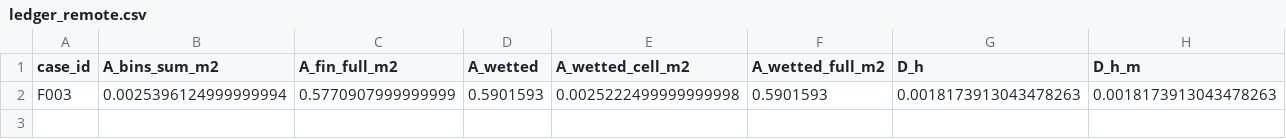
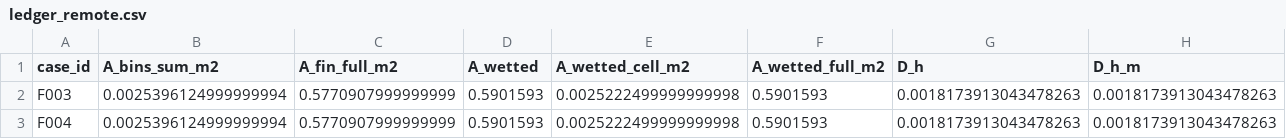
Before and after one commit to azan84/IJHMT_CFP, a CSV file: unit_cell_campaign/results/ledger_remote.csv, drawn as a sheet; only a part is shown; rows hold the shown columns only; the diff names each change by its address in the sheet, - before the commit and + after, or states it on an @@ line.

Commit message:
results: F004 (envelope, 4078 iterations)

```diff
--- a/unit_cell_campaign/results/ledger_remote.csv
+++ b/unit_cell_campaign/results/ledger_remote.csv
+row 3: F004 | 0.0025396124999999994 | 0.5770907999999999 | 0.5901593 | 0.0025222499999999998 | 0.5901593 | 0.0018173913043478263 | 0.0018173913043478263
```
Also changed, not shown: 3 other files.
